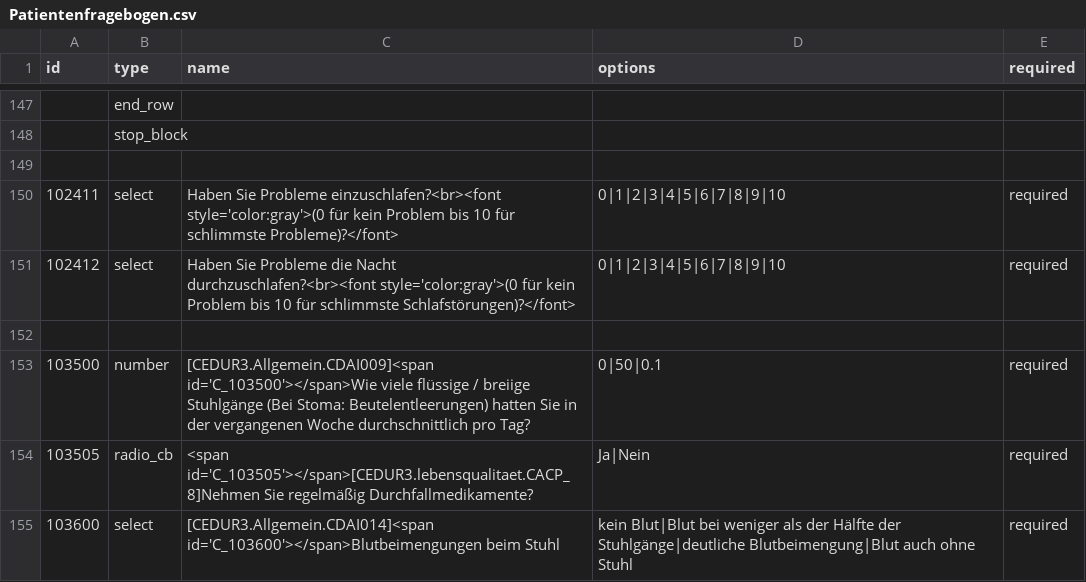
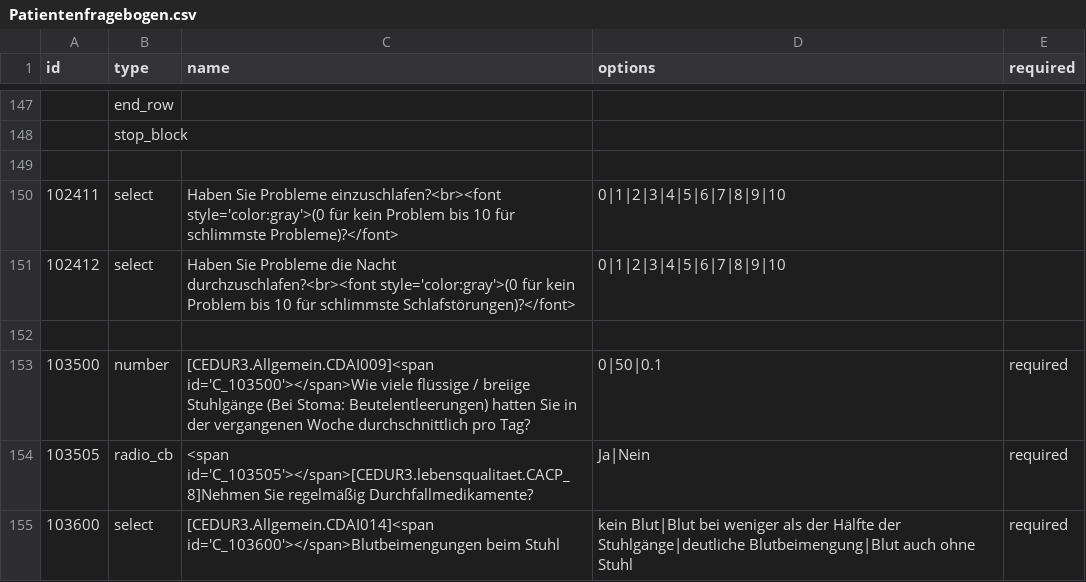
Before and after one commit to GithubAurelius/cedur, a CSV file: forms_def/Patientenfragebogen.csv, drawn as a sheet; only a part is shown, gaps mark what is left out.

Commit message:
commit …

```diff
--- a/forms_def/Patientenfragebogen.csv
+++ b/forms_def/Patientenfragebogen.csv
@@ -149,4 +149,4 @@ id;type;name;options;required
 
-    102411;select;Haben Sie Probleme einzuschlafen?<br><font style='color:gray'>(0 für kein Problem bis 10 für schlimmste Probleme)?</font>;0|1|2|3|4|5|6|7|8|9|10;required
-    102412;select;Haben Sie Probleme die Nacht durchzuschlafen?<br><font style='color:gray'>(0 für kein Problem bis 10 für schlimmste Schlafstörungen)?</font>;0|1|2|3|4|5|6|7|8|9|10;required
+    102411;select;Haben Sie Probleme einzuschlafen?<br><font style='color:gray'>(0 für kein Problem bis 10 für schlimmste Probleme)?</font>;0|1|2|3|4|5|6|7|8|9|10;
+    102412;select;Haben Sie Probleme die Nacht durchzuschlafen?<br><font style='color:gray'>(0 für kein Problem bis 10 für schlimmste Schlafstörungen)?</font>;0|1|2|3|4|5|6|7|8|9|10;
 
```
